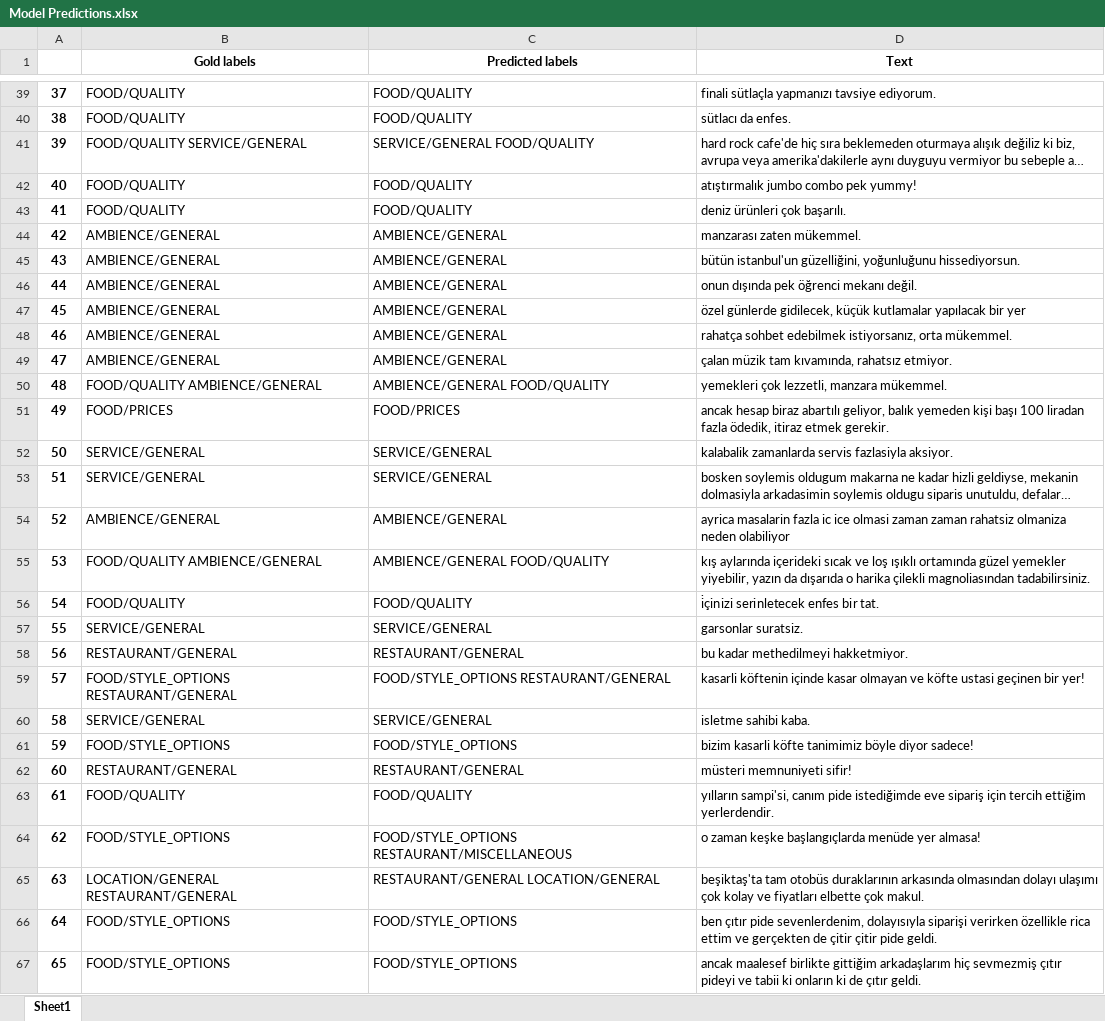
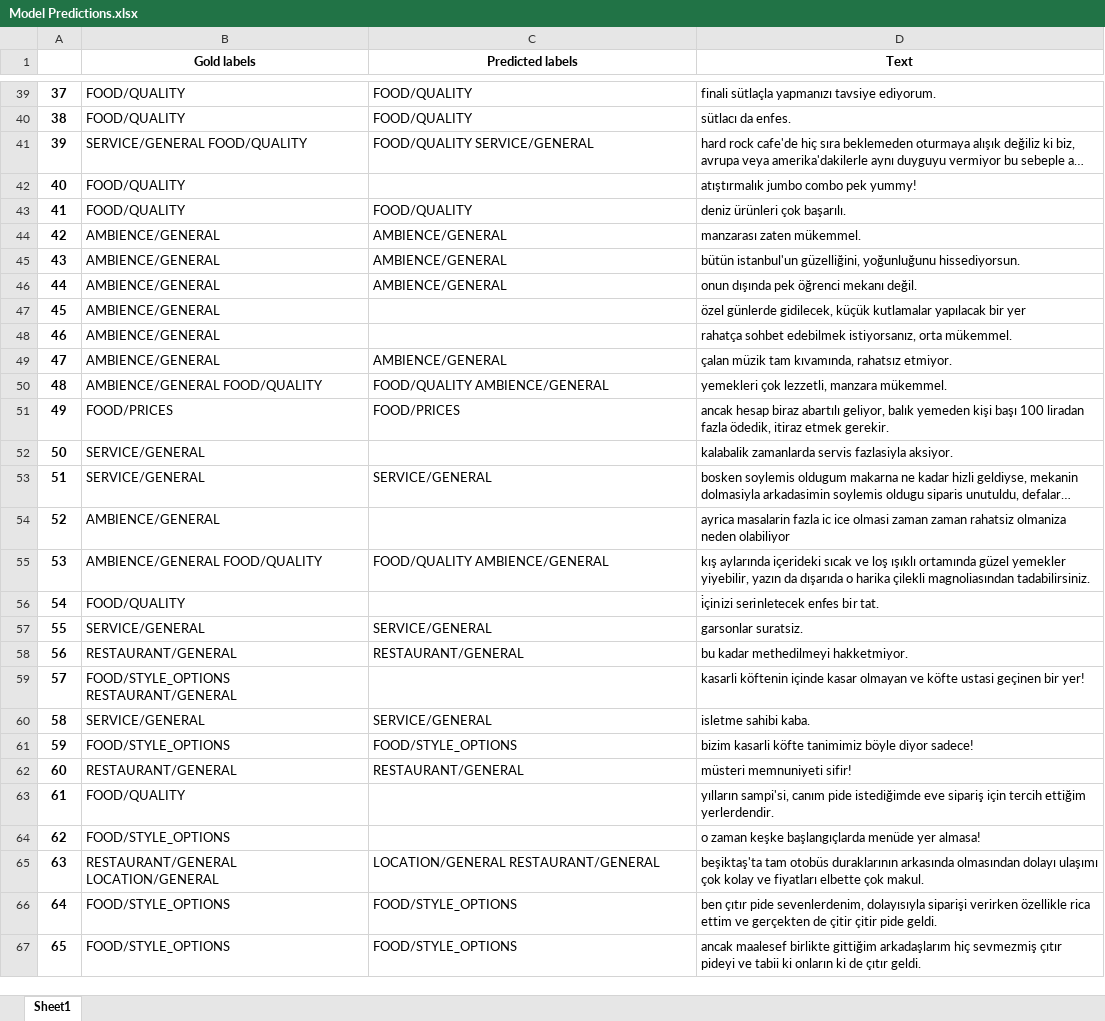
Before and after one commit to erayyildiz/PersonalizedPageRankForCategorization, an Excel workbook: Model Predictions.xlsx, sheet Sheet1, drawn as a sheet; only a part is shown, gaps mark what is left out; long unchanged cells end in …; values as stored, in another font and other column widths than the file's, no borders; the diff covers the shown part only; the diff names each change by its address in the sheet, - before the commit and + after, or states it on an @@ line.

```diff
--- a/Model Predictions.xlsx (sheet Sheet1)
+++ b/Model Predictions.xlsx (sheet Sheet1)
-B41 (Gold labels): FOOD/QUALITY SERVICE/GENERAL
+B41 (Gold labels): SERVICE/GENERAL FOOD/QUALITY
-C41 (Predicted labels): SERVICE/GENERAL FOOD/QUALITY
+C41 (Predicted labels): FOOD/QUALITY SERVICE/GENERAL
-C42 (Predicted labels): FOOD/QUALITY
+C42 (Predicted labels): (empty)
-C47:C48 (Predicted labels): AMBIENCE/GENERAL
+C47:C48 (Predicted labels): (empty)
-B50 (Gold labels): FOOD/QUALITY AMBIENCE/GENERAL
+B50 (Gold labels): AMBIENCE/GENERAL FOOD/QUALITY
-C50 (Predicted labels): AMBIENCE/GENERAL FOOD/QUALITY
+C50 (Predicted labels): FOOD/QUALITY AMBIENCE/GENERAL
-C52 (Predicted labels): SERVICE/GENERAL
+C52 (Predicted labels): (empty)
-C54 (Predicted labels): AMBIENCE/GENERAL
+C54 (Predicted labels): (empty)
-B55 (Gold labels): FOOD/QUALITY AMBIENCE/GENERAL
+B55 (Gold labels): AMBIENCE/GENERAL FOOD/QUALITY
-C55 (Predicted labels): AMBIENCE/GENERAL FOOD/QUALITY
+C55 (Predicted labels): FOOD/QUALITY AMBIENCE/GENERAL
-C56 (Predicted labels): FOOD/QUALITY
+C56 (Predicted labels): (empty)
-C59 (Predicted labels): FOOD/STYLE_OPTIONS RESTAURANT/GENERAL
+C59 (Predicted labels): (empty)
-C63 (Predicted labels): FOOD/QUALITY
+C63 (Predicted labels): (empty)
-C64 (Predicted labels): FOOD/STYLE_OPTIONS RESTAURANT/MISCELLANEOUS
+C64 (Predicted labels): (empty)
-B65 (Gold labels): LOCATION/GENERAL RESTAURANT/GENERAL
+B65 (Gold labels): RESTAURANT/GENERAL LOCATION/GENERAL
-C65 (Predicted labels): RESTAURANT/GENERAL LOCATION/GENERAL
+C65 (Predicted labels): LOCATION/GENERAL RESTAURANT/GENERAL
```
Also changed, not shown: 276 edited cells elsewhere in this sheet, Results.xlsx, 1 other file.
